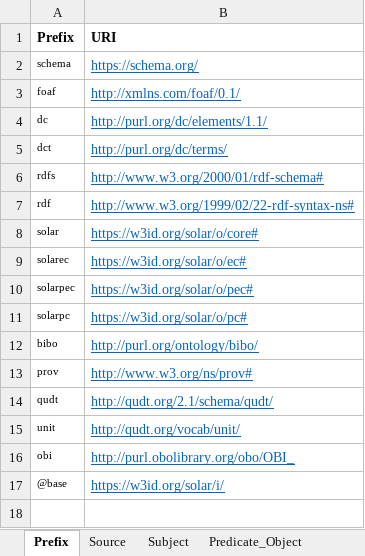
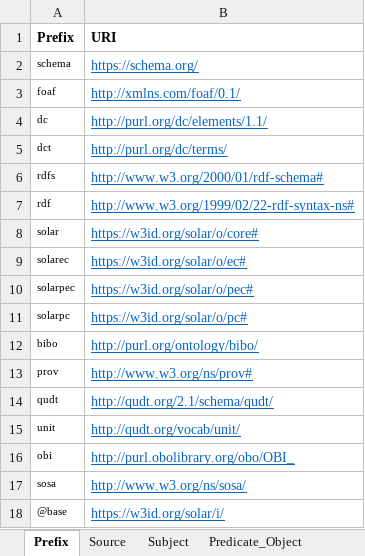
Before and after one commit to SolarChem/solarchem-kg, an Excel workbook: mappings/outputs-solarchem-mapping.xlsx, sheet Prefix, drawn as a sheet; values as stored, in another font and other column widths than the file's, no borders; the diff names each change by its address in the sheet, - before the commit and + after, or states it on an @@ line.

Commit message:
mappings updated to latest changes with sosa reuse

```diff
--- a/mappings/outputs-solarchem-mapping.xlsx (sheet Prefix)
+++ b/mappings/outputs-solarchem-mapping.xlsx (sheet Prefix)
+row 17: sosa | http://www.w3.org/ns/sosa/
```
Also changed, not shown: sheet Predicate_Object, sheet Source, sheet Subject, mappings/solarchem-mapping.xlsx, 2 other files.
